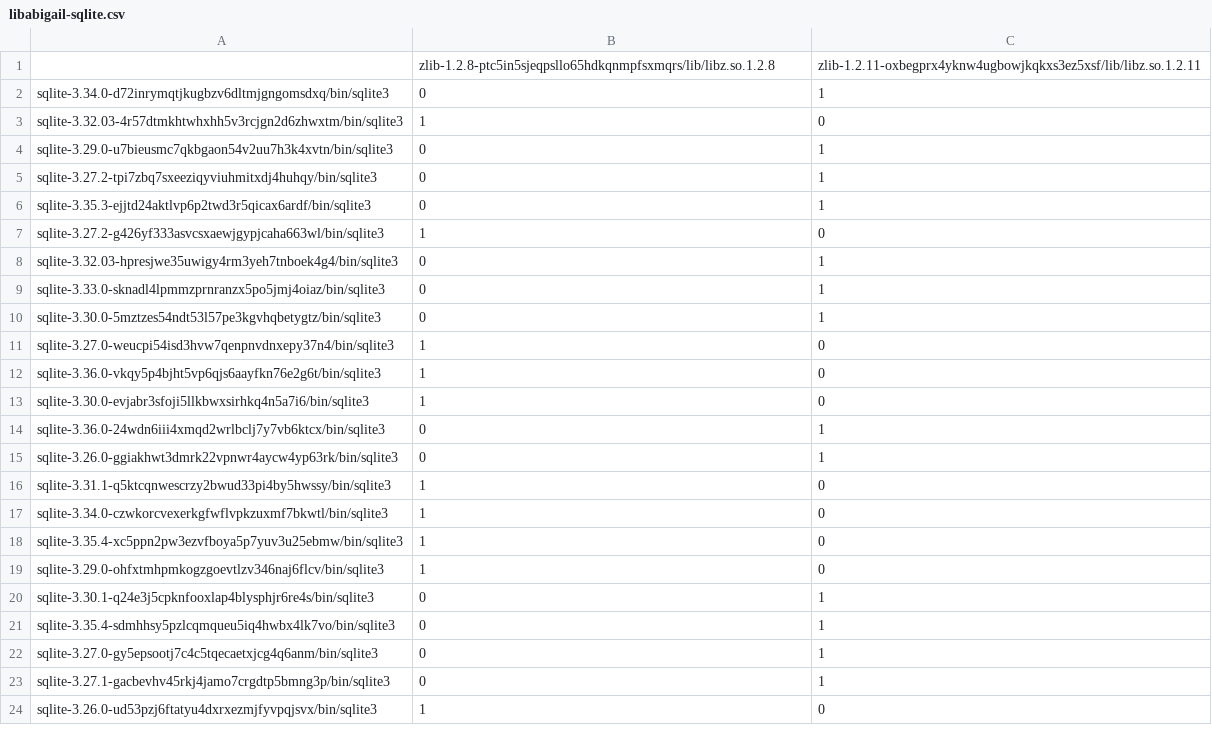
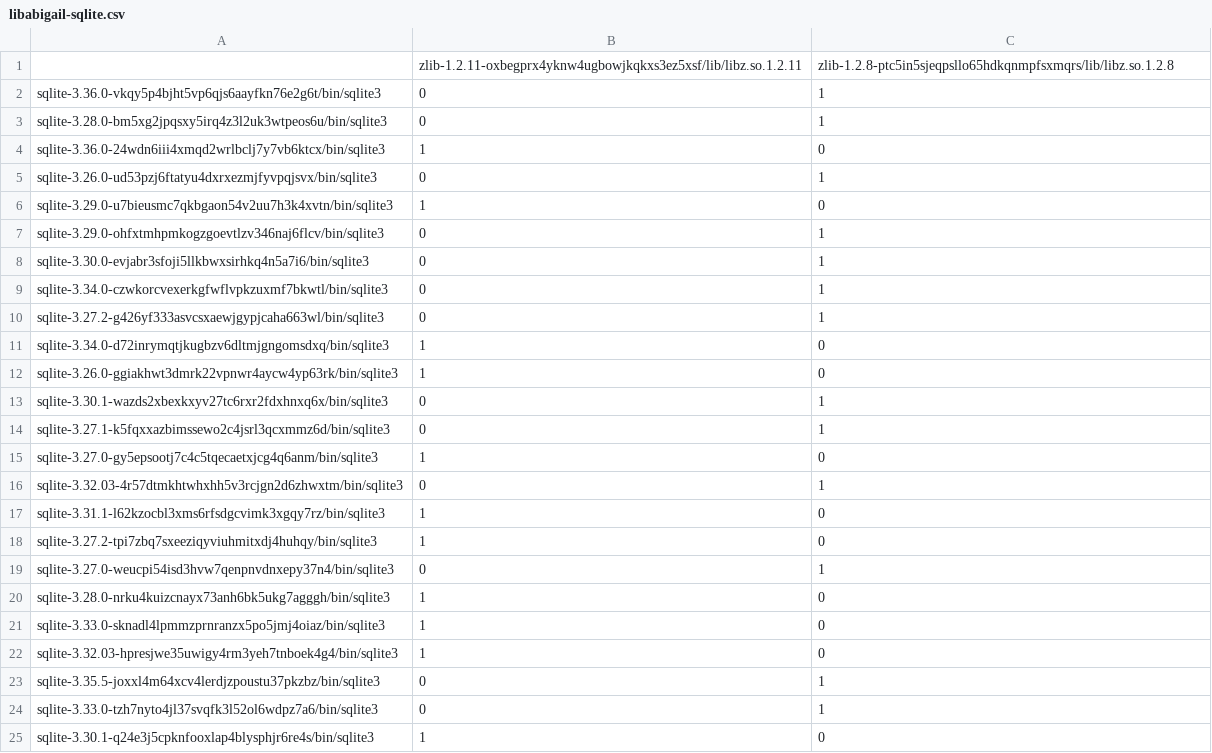
Before and after one commit to buildsi/spack-splices-results, a CSV file: docs/_results/sqlite/libabigail-sqlite.csv, drawn as a sheet; only a part is shown; the diff covers the shown part only.

```diff
--- a/docs/_results/sqlite/libabigail-sqlite.csv
+++ b/docs/_results/sqlite/libabigail-sqlite.csv
@@ -1,24 +1,25 @@
-,zlib-1.2.8-ptc5in5sjeqpsllo65hdkqnmpfsxmqrs/lib/libz.so.1.2.8,zlib-1.2.11-oxbegprx4yknw4ugbowjkqkxs3ez5xsf/lib/libz.so.1.2.11
-sqlite-3.34.0-d72inrymqtjkugbzv6dltmjgngomsdxq/bin/sqlite3,0,1
-sqlite-3.32.03-4r57dtmkhtwhxhh5v3rcjgn2d6zhwxtm/bin/sqlite3,1,0
-sqlite-3.29.0-u7bieusmc7qkbgaon54v2uu7h3k4xvtn/bin/sqlite3,0,1
-sqlite-3.27.2-tpi7zbq7sxeeziqyviuhmitxdj4huhqy/bin/sqlite3,0,1
-sqlite-3.35.3-ejjtd24aktlvp6p2twd3r5qicax6ardf/bin/sqlite3,0,1
-sqlite-3.27.2-g426yf333asvcsxaewjgypjcaha663wl/bin/sqlite3,1,0
-sqlite-3.32.03-hpresjwe35uwigy4rm3yeh7tnboek4g4/bin/sqlite3,0,1
-sqlite-3.33.0-sknadl4lpmmzprnranzx5po5jmj4oiaz/bin/sqlite3,0,1
-sqlite-3.30.0-5mztzes54ndt53l57pe3kgvhqbetygtz/bin/sqlite3,0,1
-sqlite-3.27.0-weucpi54isd3hvw7qenpnvdnxepy37n4/bin/sqlite3,1,0
-sqlite-3.36.0-vkqy5p4bjht5vp6qjs6aayfkn76e2g6t/bin/sqlite3,1,0
-sqlite-3.30.0-evjabr3sfoji5llkbwxsirhkq4n5a7i6/bin/sqlite3,1,0
-sqlite-3.36.0-24wdn6iii4xmqd2wrlbclj7y7vb6ktcx/bin/sqlite3,0,1
-sqlite-3.26.0-ggiakhwt3dmrk22vpnwr4aycw4yp63rk/bin/sqlite3,0,1
-sqlite-3.31.1-q5ktcqnwescrzy2bwud33pi4by5hwssy/bin/sqlite3,1,0
-sqlite-3.34.0-czwkorcvexerkgfwflvpkzuxmf7bkwtl/bin/sqlite3,1,0
-sqlite-3.35.4-xc5ppn2pw3ezvfboya5p7yuv3u25ebmw/bin/sqlite3,1,0
-sqlite-3.29.0-ohfxtmhpmkogzgoevtlzv346naj6flcv/bin/sqlite3,1,0
-sqlite-3.30.1-q24e3j5cpknfooxlap4blysphjr6re4s/bin/sqlite3,0,1
-sqlite-3.35.4-sdmhhsy5pzlcqmqueu5iq4hwbx4lk7vo/bin/sqlite3,0,1
-sqlite-3.27.0-gy5epsootj7c4c5tqecaetxjcg4q6anm/bin/sqlite3,0,1
-sqlite-3.27.1-gacbevhv45rkj4jamo7crgdtp5bmng3p/bin/sqlite3,0,1
-sqlite-3.26.0-ud53pzj6ftatyu4dxrxezmjfyvpqjsvx/bin/sqlite3,1,0
+,zlib-1.2.11-oxbegprx4yknw4ugbowjkqkxs3ez5xsf/lib/libz.so.1.2.11,zlib-1.2.8-ptc5in5sjeqpsllo65hdkqnmpfsxmqrs/lib/libz.so.1.2.8
+sqlite-3.36.0-vkqy5p4bjht5vp6qjs6aayfkn76e2g6t/bin/sqlite3,0,1
+sqlite-3.28.0-bm5xg2jpqsxy5irq4z3l2uk3wtpeos6u/bin/sqlite3,0,1
+sqlite-3.36.0-24wdn6iii4xmqd2wrlbclj7y7vb6ktcx/bin/sqlite3,1,0
+sqlite-3.26.0-ud53pzj6ftatyu4dxrxezmjfyvpqjsvx/bin/sqlite3,0,1
+sqlite-3.29.0-u7bieusmc7qkbgaon54v2uu7h3k4xvtn/bin/sqlite3,1,0
+sqlite-3.29.0-ohfxtmhpmkogzgoevtlzv346naj6flcv/bin/sqlite3,0,1
+sqlite-3.30.0-evjabr3sfoji5llkbwxsirhkq4n5a7i6/bin/sqlite3,0,1
+sqlite-3.34.0-czwkorcvexerkgfwflvpkzuxmf7bkwtl/bin/sqlite3,0,1
+sqlite-3.27.2-g426yf333asvcsxaewjgypjcaha663wl/bin/sqlite3,0,1
+sqlite-3.34.0-d72inrymqtjkugbzv6dltmjgngomsdxq/bin/sqlite3,1,0
+sqlite-3.26.0-ggiakhwt3dmrk22vpnwr4aycw4yp63rk/bin/sqlite3,1,0
+sqlite-3.30.1-wazds2xbexkxyv27tc6rxr2fdxhnxq6x/bin/sqlite3,0,1
+sqlite-3.27.1-k5fqxxazbimssewo2c4jsrl3qcxmmz6d/bin/sqlite3,0,1
+sqlite-3.27.0-gy5epsootj7c4c5tqecaetxjcg4q6anm/bin/sqlite3,1,0
+sqlite-3.32.03-4r57dtmkhtwhxhh5v3rcjgn2d6zhwxtm/bin/sqlite3,0,1
+sqlite-3.31.1-l62kzocbl3xms6rfsdgcvimk3xgqy7rz/bin/sqlite3,1,0
+sqlite-3.27.2-tpi7zbq7sxeeziqyviuhmitxdj4huhqy/bin/sqlite3,1,0
+sqlite-3.27.0-weucpi54isd3hvw7qenpnvdnxepy37n4/bin/sqlite3,0,1
+sqlite-3.28.0-nrku4kuizcnayx73anh6bk5ukg7agggh/bin/sqlite3,1,0
+sqlite-3.33.0-sknadl4lpmmzprnranzx5po5jmj4oiaz/bin/sqlite3,1,0
+sqlite-3.32.03-hpresjwe35uwigy4rm3yeh7tnboek4g4/bin/sqlite3,1,0
+sqlite-3.35.5-joxxl4m64xcv4lerdjzpoustu37pkzbz/bin/sqlite3,0,1
+sqlite-3.33.0-tzh7nyto4jl37svqfk3l52ol6wdpz7a6/bin/sqlite3,0,1
+sqlite-3.30.1-q24e3j5cpknfooxlap4blysphjr6re4s/bin/sqlite3,1,0
```
Also changed, not shown: 1 added row, 2 removed rows and 8 edited cells elsewhere in this file, docs/_results/curl/actual-curl.csv, docs/_results/curl/libabigail-curl.csv, 23 other files.
